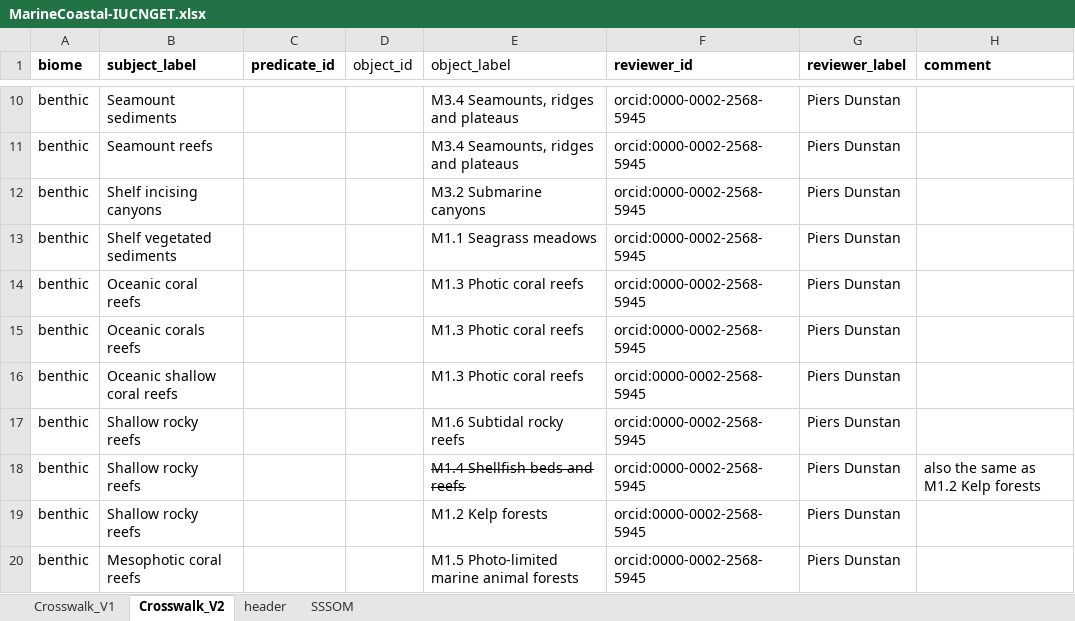
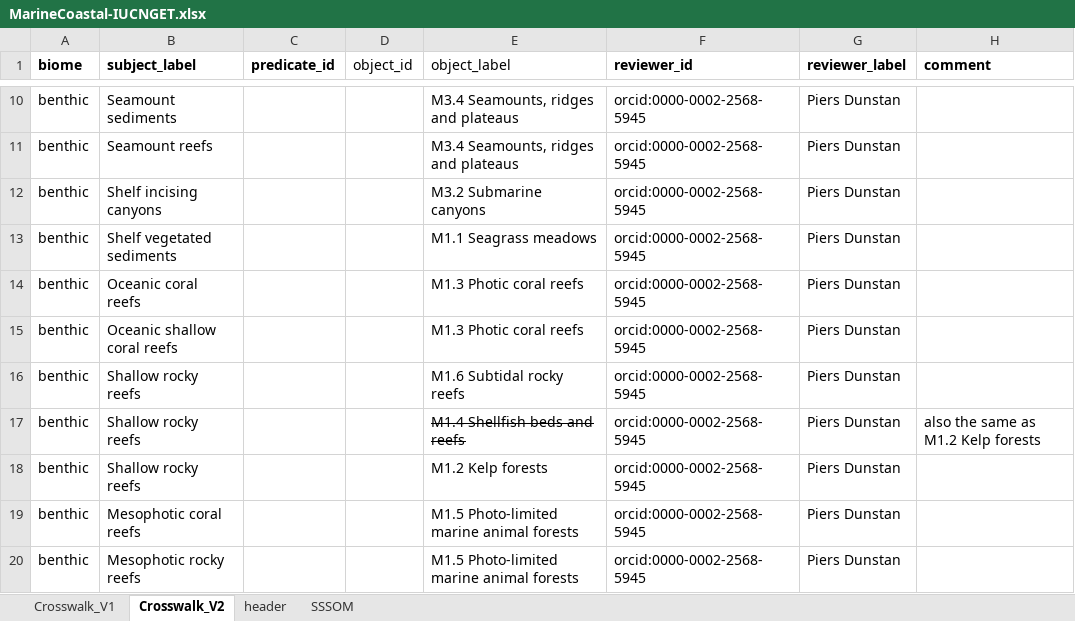
Before and after one commit to CSIRO-enviro-informatics/ecosystem-typology, an Excel workbook: crosswalks/MarineCoastal-IUCNGET/MarineCoastal-IUCNGET.xlsx, sheet Crosswalk_V2, drawn as a sheet; only a part is shown, gaps mark what is left out; the shorter side is filled out with more unchanged rows; values as stored, in another font and other column widths than the file's, no borders; the diff names each change by its address in the sheet, - before the commit and + after, or states it on an @@ line.

```diff
--- a/crosswalks/MarineCoastal-IUCNGET/MarineCoastal-IUCNGET.xlsx (sheet Crosswalk_V2)
+++ b/crosswalks/MarineCoastal-IUCNGET/MarineCoastal-IUCNGET.xlsx (sheet Crosswalk_V2)
-row 15: benthic | Oceanic corals reefs |  |  | M1.3 Photic coral reefs | orcid:0000-0002-2568-5945 | Piers Dunstan
```
Also changed, not shown: sheet SSSOM.
